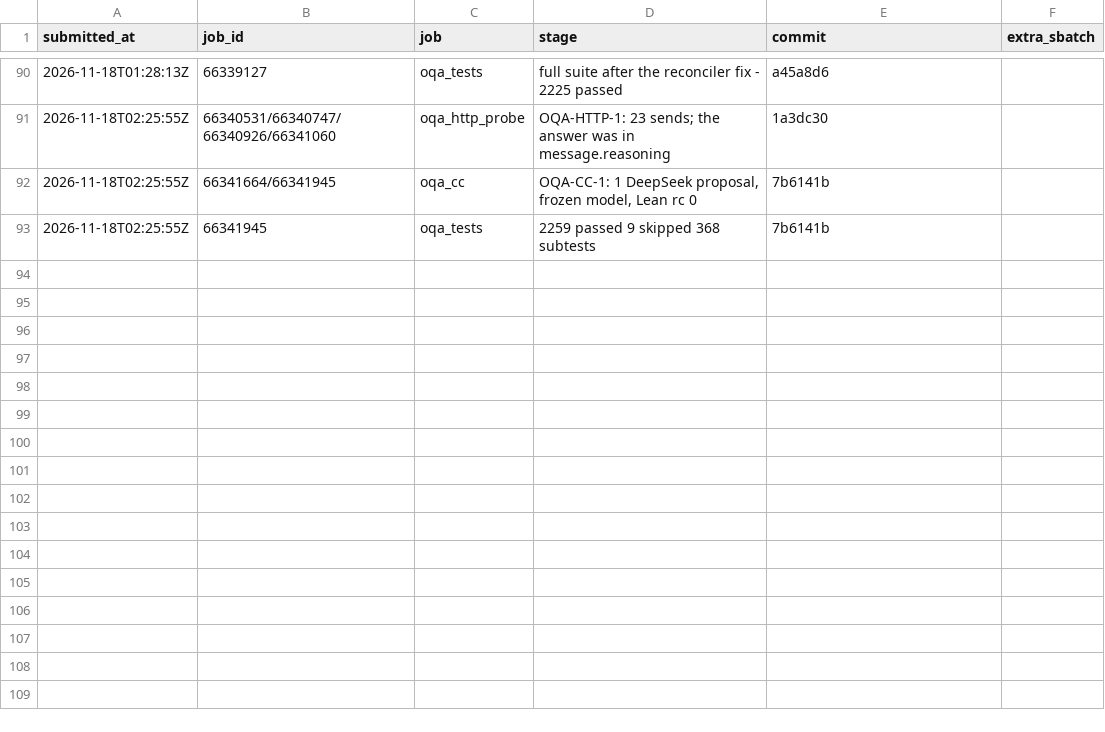
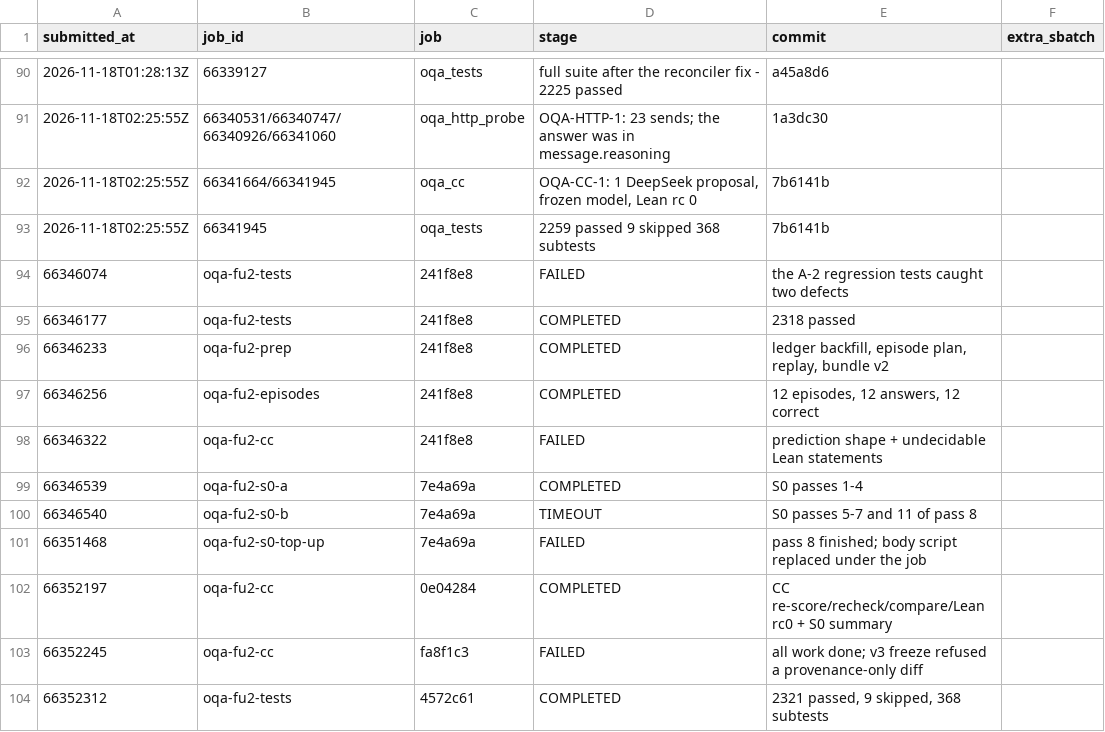
Before and after one commit to JiaMing991203/SkillOpt, a TSV file: docs/research/jobs.tsv, drawn as a sheet; only a part is shown, gaps mark what is left out.

```diff
--- a/docs/research/jobs.tsv
+++ b/docs/research/jobs.tsv
@@ -93 +93,12 @@ submitted_at	job_id	job	stage	commit	extra_sbatch
 2026-11-18T02:25:55Z	66341945	oqa_tests	2259 passed 9 skipped 368 subtests	7b6141b
+66346074	oqa-fu2-tests	241f8e8	FAILED	the A-2 regression tests caught two defects
+66346177	oqa-fu2-tests	241f8e8	COMPLETED	2318 passed
+66346233	oqa-fu2-prep	241f8e8	COMPLETED	ledger backfill, episode plan, replay, bundle v2
+66346256	oqa-fu2-episodes	241f8e8	COMPLETED	12 episodes, 12 answers, 12 correct
+66346322	oqa-fu2-cc	241f8e8	FAILED	prediction shape + undecidable Lean statements
+66346539	oqa-fu2-s0-a	7e4a69a	COMPLETED	S0 passes 1-4
+66346540	oqa-fu2-s0-b	7e4a69a	TIMEOUT	S0 passes 5-7 and 11 of pass 8
+66351468	oqa-fu2-s0-top-up	7e4a69a	FAILED	pass 8 finished; body script replaced under the job
+66352197	oqa-fu2-cc	0e04284	COMPLETED	CC re-score/recheck/compare/Lean rc0 + S0 summary
+66352245	oqa-fu2-cc	fa8f1c3	FAILED	all work done; v3 freeze refused a provenance-only diff
+66352312	oqa-fu2-tests	4572c61	COMPLETED	2321 passed, 9 skipped, 368 subtests
```
Also changed, not shown: 4 other files.
